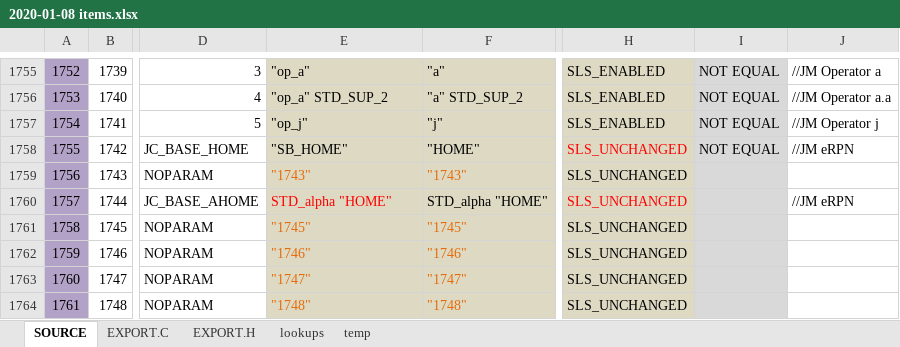
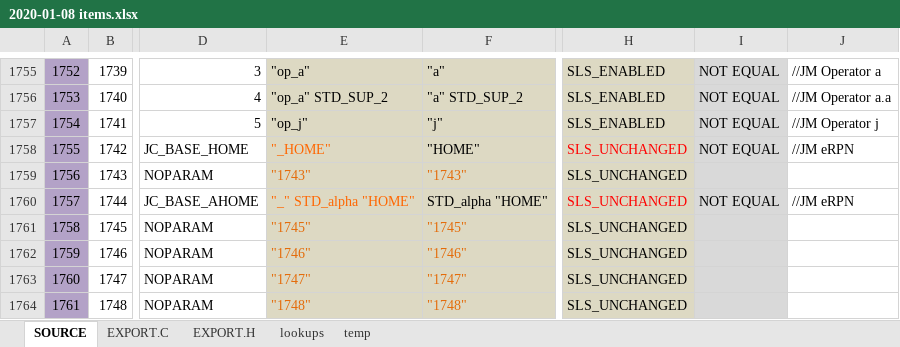
Before and after one commit to semi-simple/C43-mirror, an Excel workbook: src/2020-01-08 items.xlsx, sheet SOURCE, drawn as a sheet; only a part is shown, gaps mark what is left out; values as stored, in another font and other column widths than the file's, no borders; conditional formats not drawn; the diff covers the shown part only; the diff names each change by its address in the sheet, - before the commit and + after, or states it on an @@ line.

```diff
--- a/src/2020-01-08 items.xlsx (sheet SOURCE)
+++ b/src/2020-01-08 items.xlsx (sheet SOURCE)
-E1758: "SB_HOME"
+E1758: "_HOME"
-E1758 text colour: black
+E1758 text colour: #FF6600
-E1760: STD_alpha "HOME"
+E1760: "_" STD_alpha "HOME"
-E1760 text colour: #FF0000
+E1760 text colour: #FF6600
-I1760: (empty)
+I1760: NOT EQUAL
```
Also changed, not shown: 14 edited cells and cell formats elsewhere in this sheet, sheet EXPORT.C, 8 other files.
